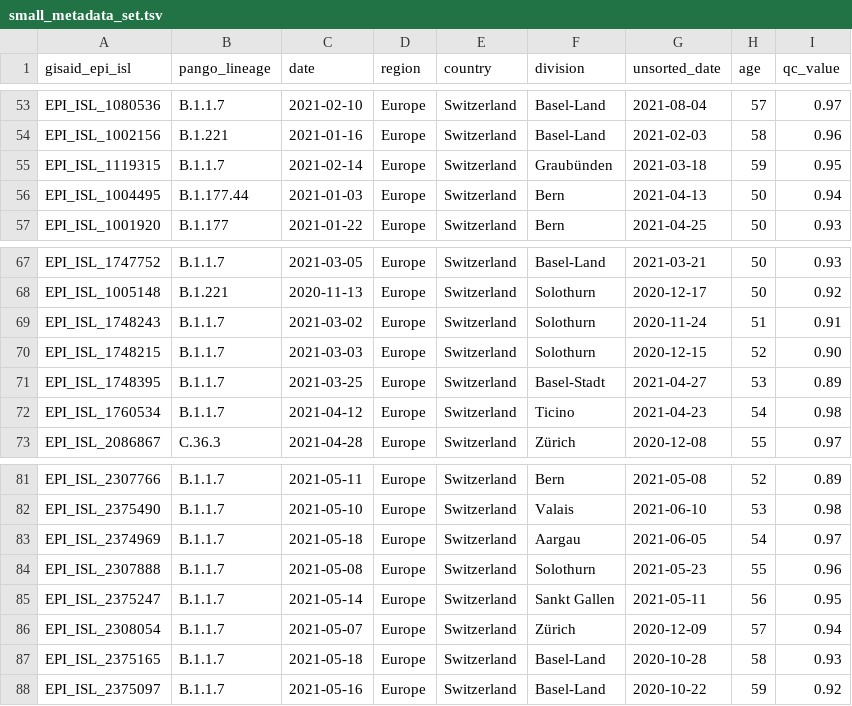
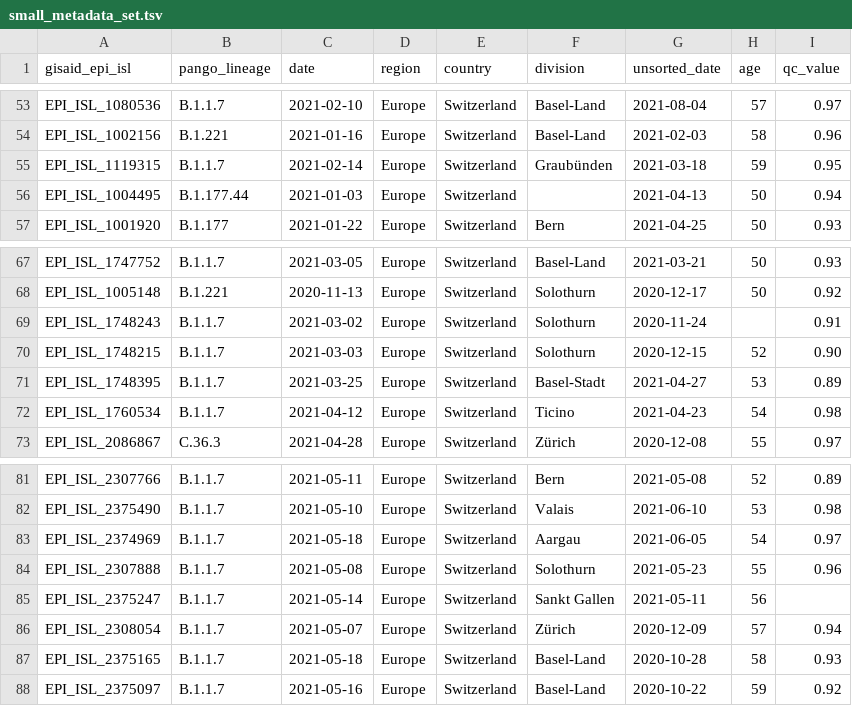
Before and after one commit to GenSpectrum/LAPIS-SILO, a TSV file: testBaseData/small_metadata_set.tsv, drawn as a sheet; only a part is shown, gaps mark what is left out; the diff covers the shown part only.

```diff
--- a/testBaseData/small_metadata_set.tsv
+++ b/testBaseData/small_metadata_set.tsv
@@ -55,3 +55,3 @@ EPI_ISL_1002156	B.1.221	2021-01-16	Europe	Switzerland	Basel-Land	2021-02-03	58	0
 EPI_ISL_1119315	B.1.1.7	2021-02-14	Europe	Switzerland	Graubünden	2021-03-18	59	0.95
-EPI_ISL_1004495	B.1.177.44	2021-01-03	Europe	Switzerland	Bern	2021-04-13	50	0.94
+EPI_ISL_1004495	B.1.177.44	2021-01-03	Europe	Switzerland	""	2021-04-13	50	0.94
 EPI_ISL_1001920	B.1.177	2021-01-22	Europe	Switzerland	Bern	2021-04-25	50	0.93
@@ -68,3 +68,3 @@ EPI_ISL_1747752	B.1.1.7	2021-03-05	Europe	Switzerland	Basel-Land	2021-03-21	50	0
 EPI_ISL_1005148	B.1.221	2020-11-13	Europe	Switzerland	Solothurn	2020-12-17	50	0.92
-EPI_ISL_1748243	B.1.1.7	2021-03-02	Europe	Switzerland	Solothurn	2020-11-24	51	0.91
+EPI_ISL_1748243	B.1.1.7	2021-03-02	Europe	Switzerland	Solothurn	2020-11-24	""	0.91
 EPI_ISL_1748215	B.1.1.7	2021-03-03	Europe	Switzerland	Solothurn	2020-12-15	52	0.90
@@ -84,3 +84,3 @@ EPI_ISL_2374969	B.1.1.7	2021-05-18	Europe	Switzerland	Aargau	2021-06-05	54	0.97
 EPI_ISL_2307888	B.1.1.7	2021-05-08	Europe	Switzerland	Solothurn	2021-05-23	55	0.96
-EPI_ISL_2375247	B.1.1.7	2021-05-14	Europe	Switzerland	Sankt Gallen	2021-05-11	56	0.95
+EPI_ISL_2375247	B.1.1.7	2021-05-14	Europe	Switzerland	Sankt Gallen	2021-05-11	56	""
 EPI_ISL_2308054	B.1.1.7	2021-05-07	Europe	Switzerland	Zürich	2020-12-09	57	0.94
```
Also changed, not shown: 7 edited cells elsewhere in this file, 35 other files.
